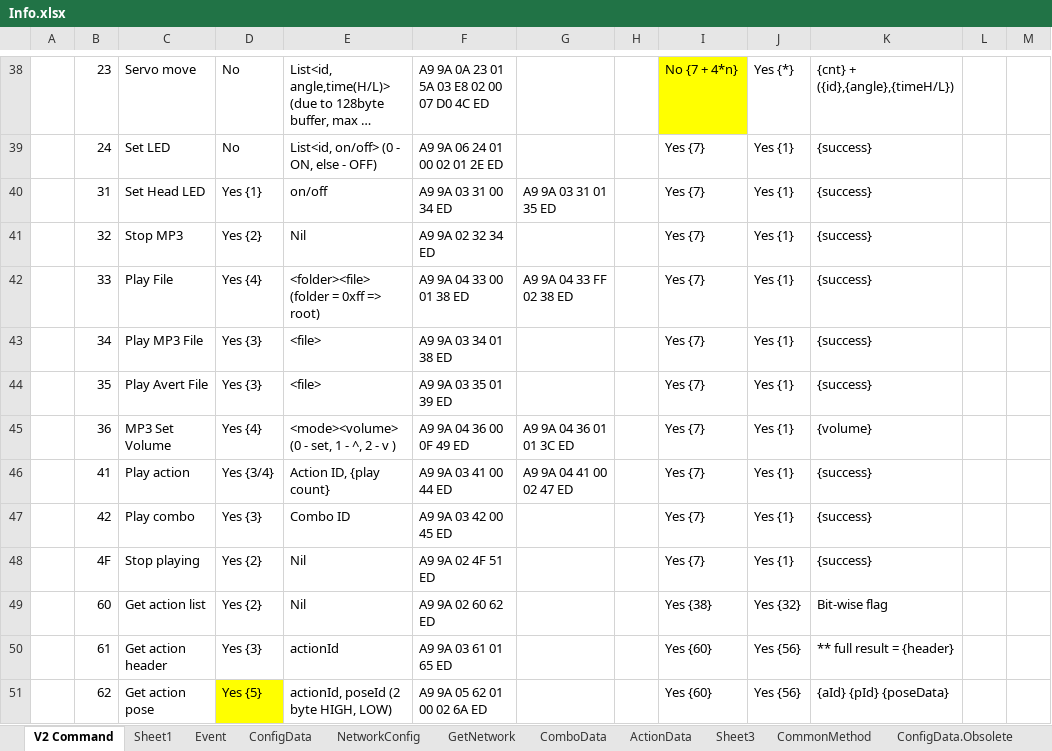
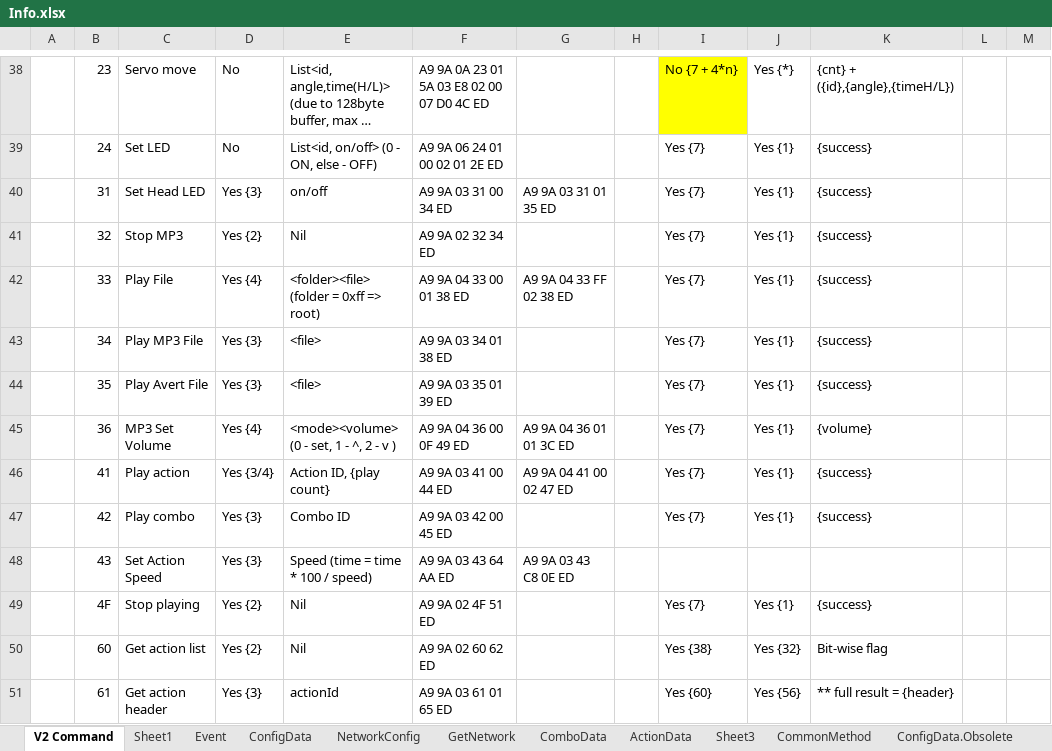
Before and after one commit to Super169/RobotControl, an Excel workbook: info/Info.xlsx, sheet V2 Command, drawn as a sheet; only a part is shown, gaps mark what is left out; the shorter side is filled out with more unchanged rows; long unchanged cells end in …; values as stored, in another font and other column widths than the file's, no borders; the diff names each change by its address in the sheet, - before the commit and + after, or states it on an @@ line.

Commit message:
v2.2.1.9 - New command to set action speed

```diff
--- a/info/Info.xlsx (sheet V2 Command)
+++ b/info/Info.xlsx (sheet V2 Command)
-D40: Yes {1}
+D40: Yes {3}
+row 48:  | 43 | Set Action Speed | Yes {3} | Speed (time = time * 100 / speed) | A9 9A 03 43 64 AA ED | A9 9A 03 43 C8 0E ED
```
Also changed, not shown: 5 other files.
